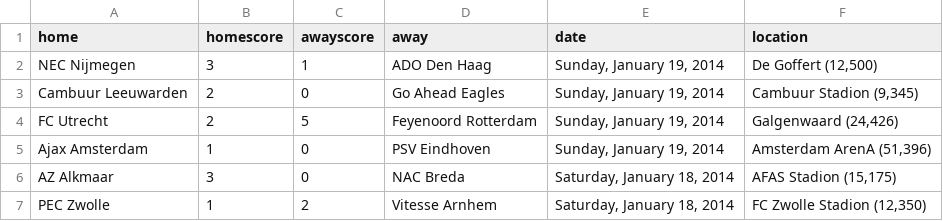
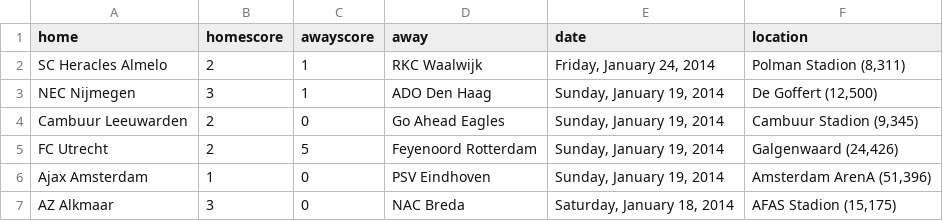
Before and after one commit to llimllib/soccerdata, a CSV file: data/eredivisie_13_14.csv, drawn as a sheet; only a part is shown; the shorter side is filled out with more unchanged rows.

```diff
--- a/data/eredivisie_13_14.csv
+++ b/data/eredivisie_13_14.csv
@@ -1,2 +1,3 @@
 home,homescore,awayscore,away,date,location
+SC Heracles Almelo,2,1,RKC Waalwijk,"Friday, January 24, 2014","Polman Stadion (8,311)"
 NEC Nijmegen,3,1,ADO Den Haag,"Sunday, January 19, 2014","De Goffert (12,500)"
```
Also changed, not shown: data/bundesliga_13_14.csv, data/laliga_13_14.csv, 1 other file.
